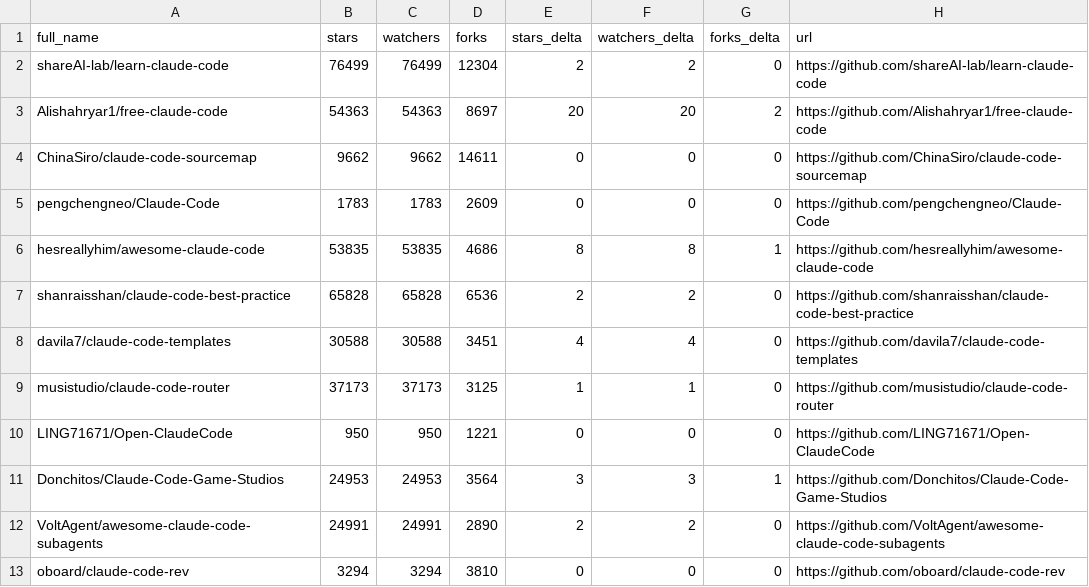
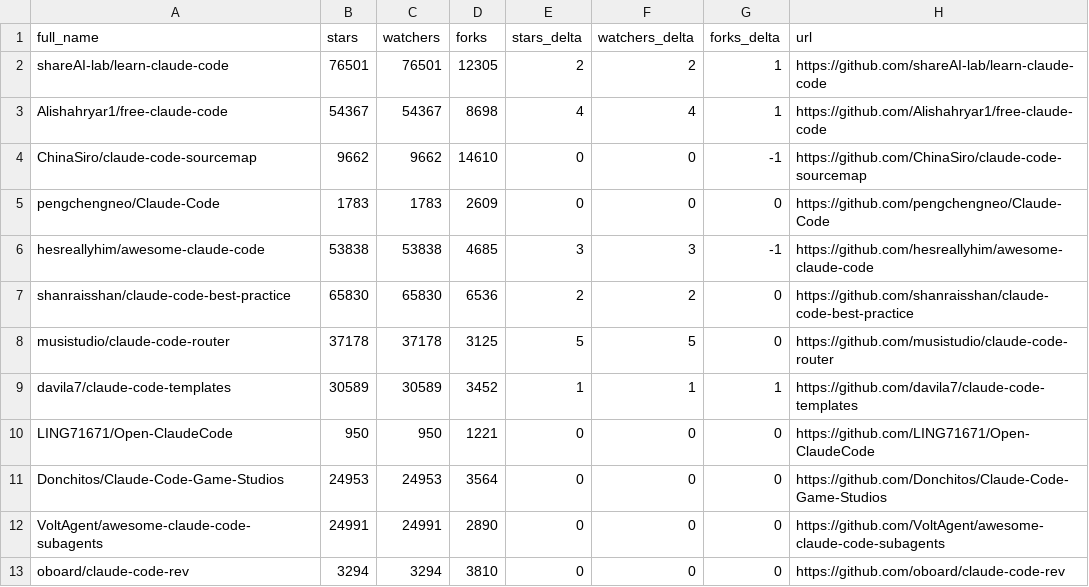
Before and after one commit to rickelsum/awesome-claude-code, a CSV file: data/repo-ticker.csv, drawn as a sheet; only a part is shown; the diff covers the shown part only.

```diff
--- a/data/repo-ticker.csv
+++ b/data/repo-ticker.csv
@@ -1,13 +1,13 @@
 full_name,stars,watchers,forks,stars_delta,watchers_delta,forks_delta,url
-shareAI-lab/learn-claude-code,76499,76499,12304,2,2,0,https://github.com/shareAI-lab/learn-claude-code
-Alishahryar1/free-claude-code,54363,54363,8697,20,20,2,https://github.com/Alishahryar1/free-claude-code
-ChinaSiro/claude-code-sourcemap,9662,9662,14611,0,0,0,https://github.com/ChinaSiro/claude-code-sourcemap
+shareAI-lab/learn-claude-code,76501,76501,12305,2,2,1,https://github.com/shareAI-lab/learn-claude-code
+Alishahryar1/free-claude-code,54367,54367,8698,4,4,1,https://github.com/Alishahryar1/free-claude-code
+ChinaSiro/claude-code-sourcemap,9662,9662,14610,0,0,-1,https://github.com/ChinaSiro/claude-code-sourcemap
 pengchengneo/Claude-Code,1783,1783,2609,0,0,0,https://github.com/pengchengneo/Claude-Code
-hesreallyhim/awesome-claude-code,53835,53835,4686,8,8,1,https://github.com/hesreallyhim/awesome-claude-code
-shanraisshan/claude-code-best-practice,65828,65828,6536,2,2,0,https://github.com/shanraisshan/claude-code-best-practice
-davila7/claude-code-templates,30588,30588,3451,4,4,0,https://github.com/davila7/claude-code-templates
-musistudio/claude-code-router,37173,37173,3125,1,1,0,https://github.com/musistudio/claude-code-router
+hesreallyhim/awesome-claude-code,53838,53838,4685,3,3,-1,https://github.com/hesreallyhim/awesome-claude-code
+shanraisshan/claude-code-best-practice,65830,65830,6536,2,2,0,https://github.com/shanraisshan/claude-code-best-practice
+musistudio/claude-code-router,37178,37178,3125,5,5,0,https://github.com/musistudio/claude-code-router
+davila7/claude-code-templates,30589,30589,3452,1,1,1,https://github.com/davila7/claude-code-templates
 LING71671/Open-ClaudeCode,950,950,1221,0,0,0,https://github.com/LING71671/Open-ClaudeCode
-Donchitos/Claude-Code-Game-Studios,24953,24953,3564,3,3,1,https://github.com/Donchitos/Claude-Code-Game-Studios
-VoltAgent/awesome-claude-code-subagents,24991,24991,2890,2,2,0,https://github.com/VoltAgent/awesome-claude-code-subagents
+Donchitos/Claude-Code-Game-Studios,24953,24953,3564,0,0,0,https://github.com/Donchitos/Claude-Code-Game-Studios
+VoltAgent/awesome-claude-code-subagents,24991,24991,2890,0,0,0,https://github.com/VoltAgent/awesome-claude-code-subagents
 oboard/claude-code-rev,3294,3294,3810,0,0,0,https://github.com/oboard/claude-code-rev
```
Also changed, not shown: 1 added row, 1 removed row, 3 moved rows and 64 edited cells elsewhere in this file, 2 other files.
